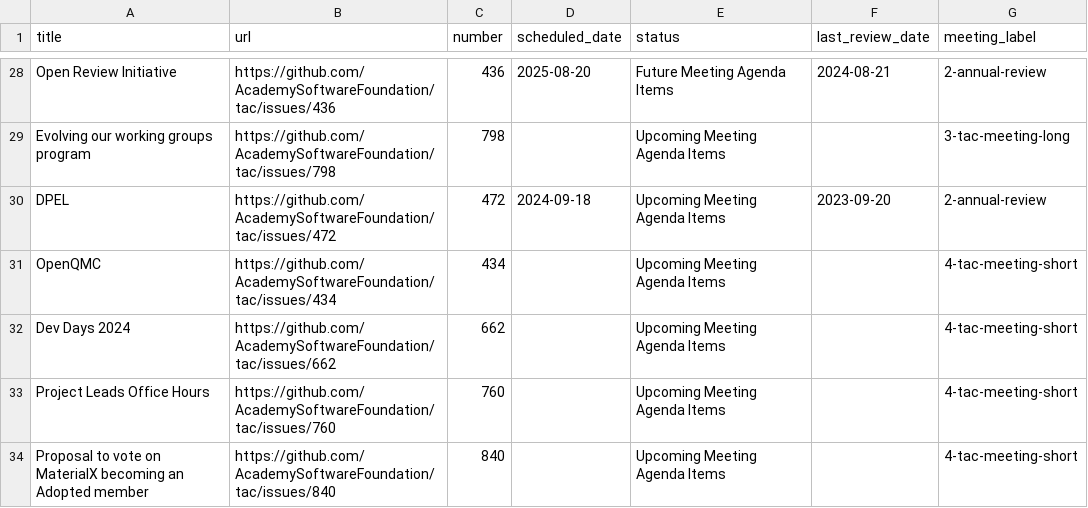
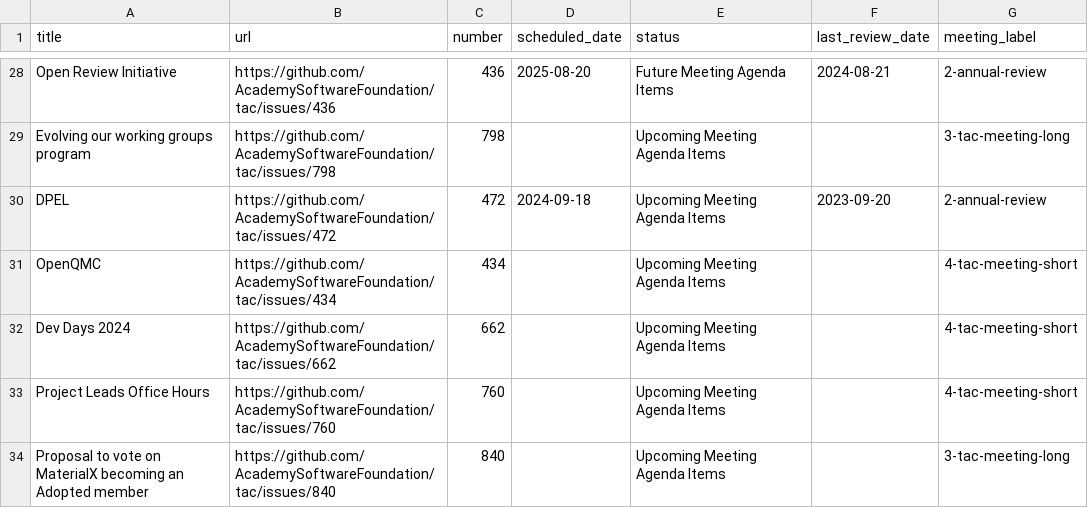
Before and after one commit to AcademySoftwareFoundation/tac, a CSV file: _data/meeting-agenda-items.csv, drawn as a sheet; only a part is shown, gaps mark what is left out.

```diff
--- a/_data/meeting-agenda-items.csv
+++ b/_data/meeting-agenda-items.csv
@@ -33,2 +33,2 @@ Dev Days 2024,https://github.com/AcademySoftwareFoundation/tac/issues/662,662,,U
 Project Leads Office Hours,https://github.com/AcademySoftwareFoundation/tac/issues/760,760,,Upcoming Meeting Agenda Items,,4-tac-meeting-short
-Proposal to vote on MaterialX becoming an Adopted member,https://github.com/AcademySoftwareFoundation/tac/issues/840,840,,Upcoming Meeting Agenda Items,,4-tac-meeting-short
+Proposal to vote on MaterialX becoming an Adopted member,https://github.com/AcademySoftwareFoundation/tac/issues/840,840,,Upcoming Meeting Agenda Items,,3-tac-meeting-long
```
